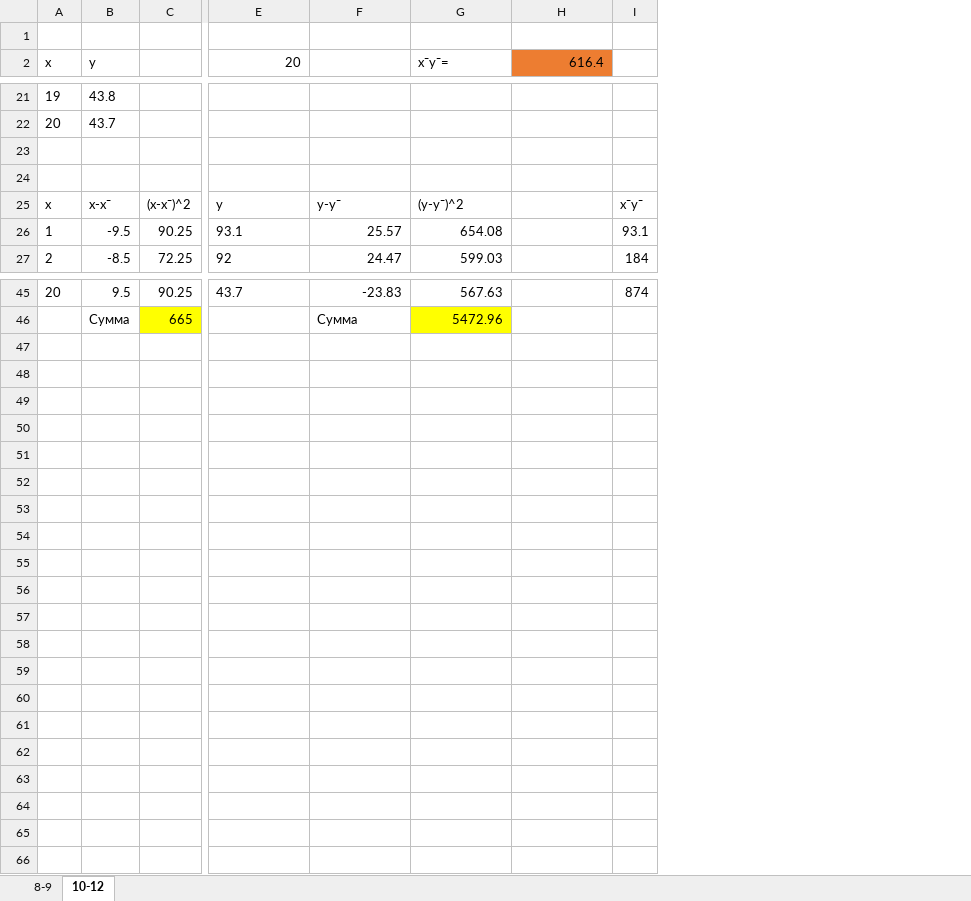
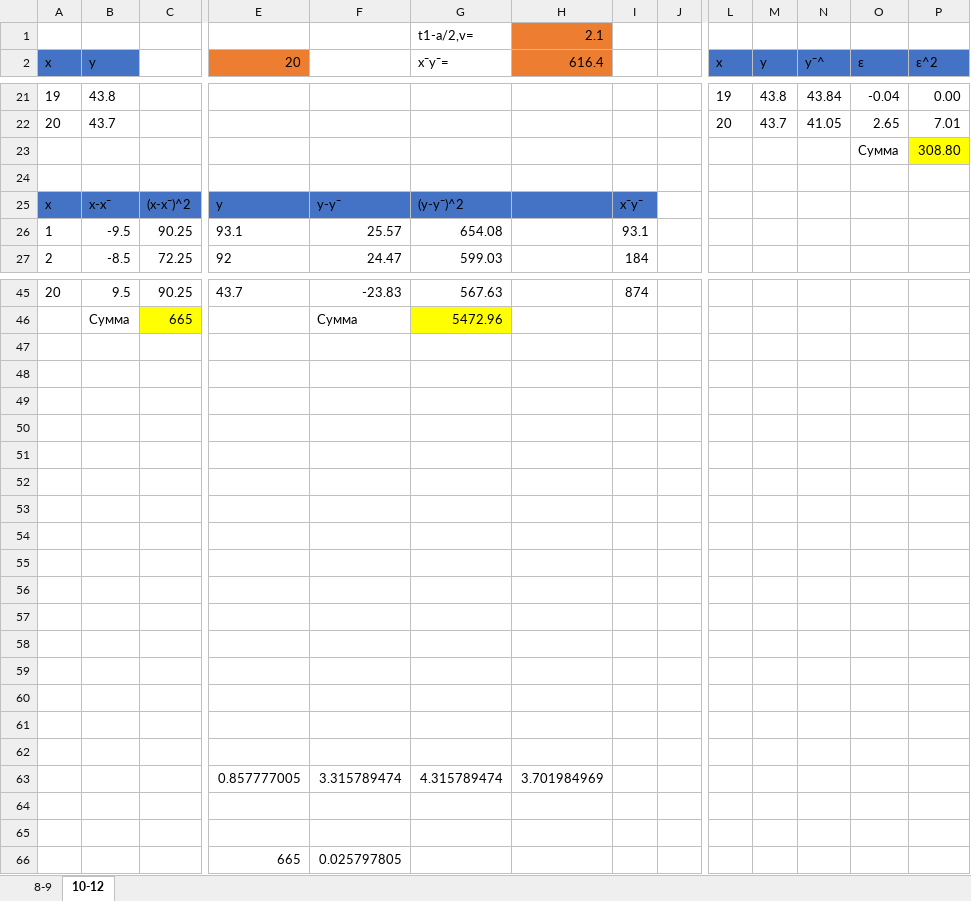
Before and after one commit to rezere/1.1, an Excel workbook: Geology/8.xlsx, sheet 10-12, drawn as a sheet; only a part is shown, gaps mark what is left out; values as stored, in another font and other column widths than the file's, no borders; rows hold the shown columns only; the diff covers the shown part only; the diff names each change by its address in the sheet, - before the commit and + after, or states it on an @@ line.

```diff
--- a/Geology/8.xlsx (sheet 10-12)
+++ b/Geology/8.xlsx (sheet 10-12)
+column J, empty
+column L (x), rows 21-22: 19 | 20
+column M (y), rows 21-22: 43.8 | 43.7
+column N (у¯^), rows 21-22: 43.84 | 41.05
+column O (ε), rows 21-23: -0.04 | 2.65 | Сумма
+column P (ε^2), rows 21-23: 0.00 | 7.01 | 308.80
-row 1: (empty)
+row 1:  |  |  |  |  | t1-a/2,v= | 2.1
-H1 fill: none
+H1 fill: #ED7D31
-A2:B2 fill: none
+A2:B2 fill: #4472C4
-E2 fill: none
+E2 fill: #ED7D31
-row 23: (empty)
+row 23:  |  |  |  |  |  |  |  |  |  |  |  | Сумма | 308.80
-A25:C25 fill: none
+A25:C25 fill: #4472C4
-E25:I25 fill: none
+E25:I25 fill: #4472C4
+row 47: (empty)
+row 48: (empty)
+row 49: (empty)
+row 50: (empty)
+row 51: (empty)
+row 52: (empty)
+row 53: (empty)
+row 54: (empty)
+row 55: (empty)
+row 56: (empty)
+row 57: (empty)
+row 58: (empty)
+row 59: (empty)
+row 60: (empty)
+row 61: (empty)
+row 62: (empty)
+row 63:  |  |  | 0.857777005 | 3.315789474 | 4.315789474 | 3.701984969
+row 64: (empty)
+row 65: (empty)
+row 66:  |  |  | 665 | 0.025797805
```
Also changed, not shown: 1 added column, 20 edited cells and cell formats elsewhere in this sheet, 1 other file.
